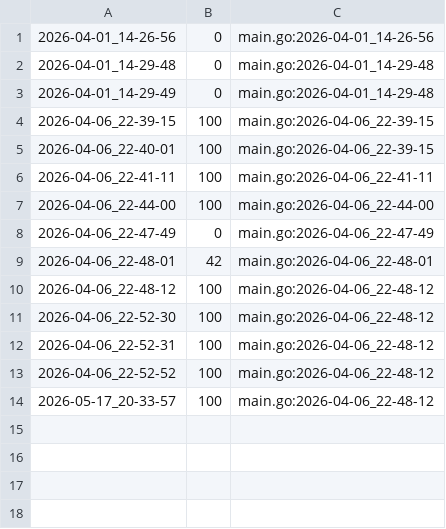
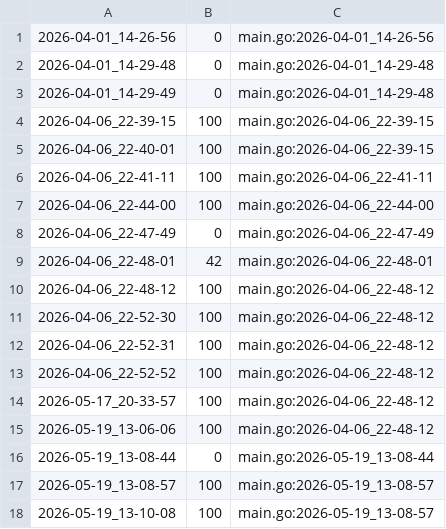
Before and after one commit to qxcode-course/ed-ter-bloco-a-cecilia-barbosa, a CSV file: .tko/track/ed@queimada/track.csv, drawn as a sheet.

Commit message:
queimada

```diff
--- a/.tko/track/ed@queimada/track.csv
+++ b/.tko/track/ed@queimada/track.csv
@@ -14 +14,5 @@
 2026-05-17_20-33-57,100,main.go:2026-04-06_22-48-12
+2026-05-19_13-06-06,100,main.go:2026-04-06_22-48-12
+2026-05-19_13-08-44,0,main.go:2026-05-19_13-08-44
+2026-05-19_13-08-57,100,main.go:2026-05-19_13-08-57
+2026-05-19_13-10-08,100,main.go:2026-05-19_13-08-57
```
Also changed, not shown: 3 other files.
